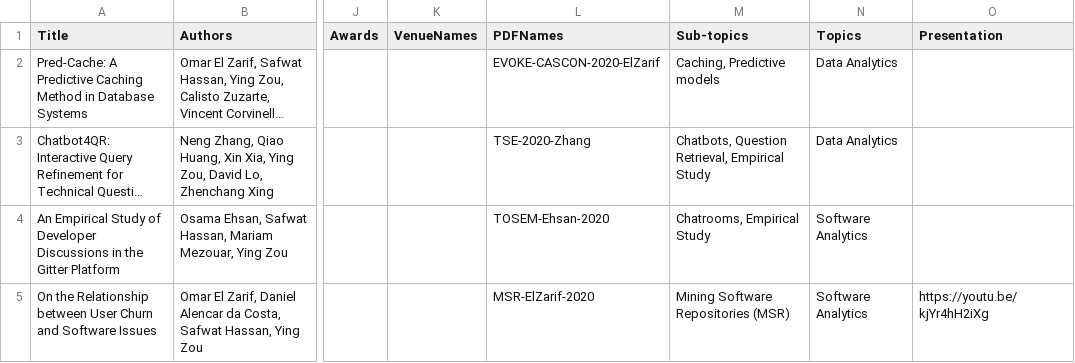
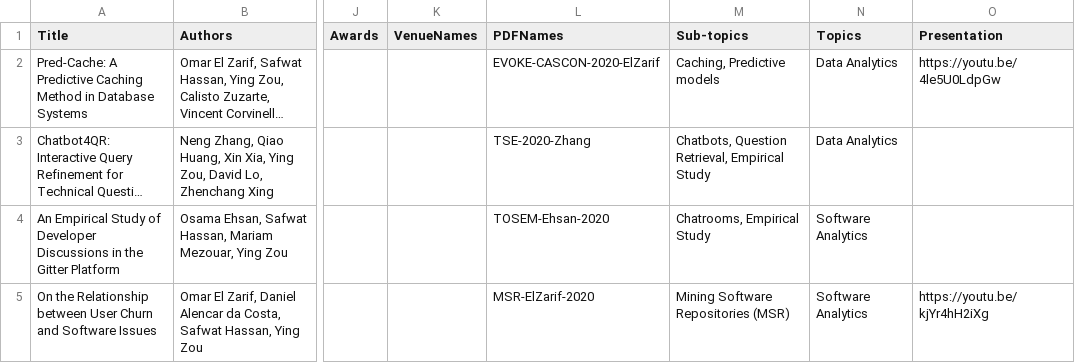
Before and after one commit to seal-queensu/seal-queensu.github.io, a CSV file: publications/PublicationList.csv, drawn as a sheet; only a part is shown, gaps mark what is left out; long unchanged cells end in …; the diff names each change by its address in the sheet, - before the commit and + after, or states it on an @@ line.

Commit message:
Add link to Omar's YouTube presentation

```diff
--- a/publications/PublicationList.csv
+++ b/publications/PublicationList.csv
-O2 (Presentation): (empty)
+O2 (Presentation): https://youtu.be/4le5U0LdpGw
```
